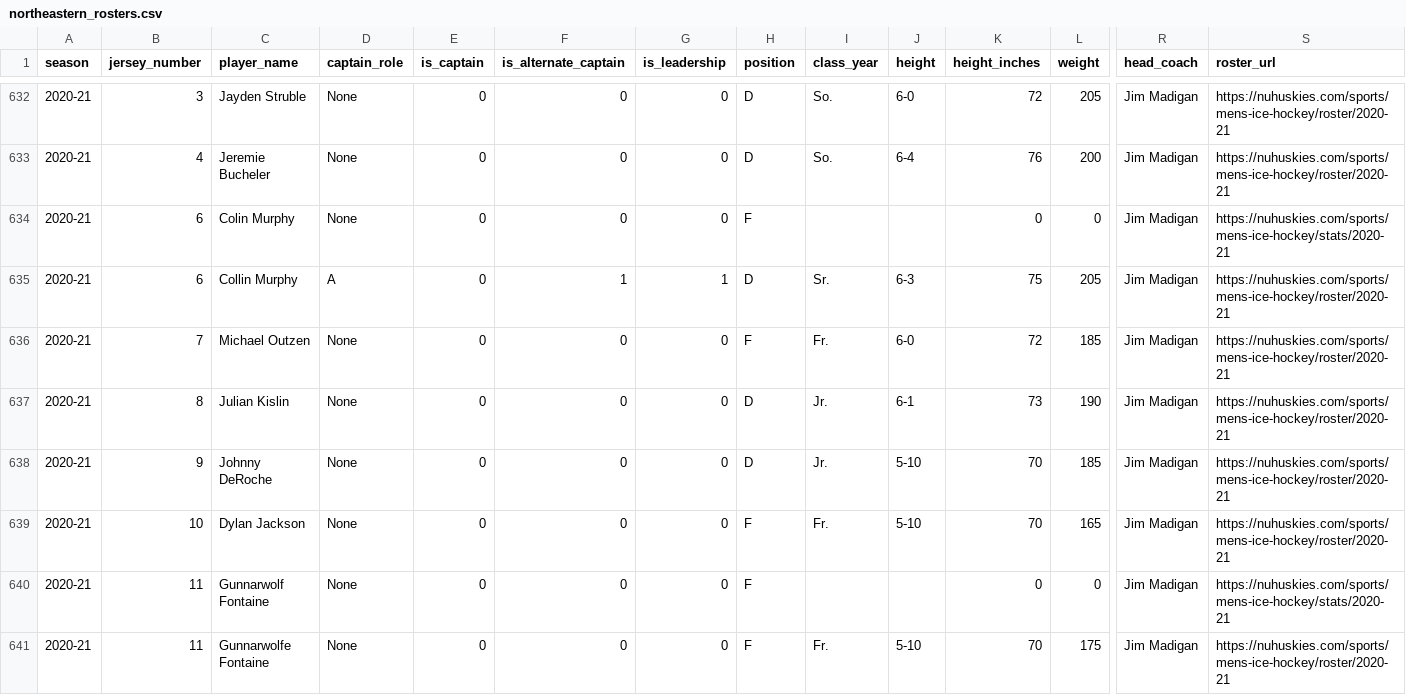
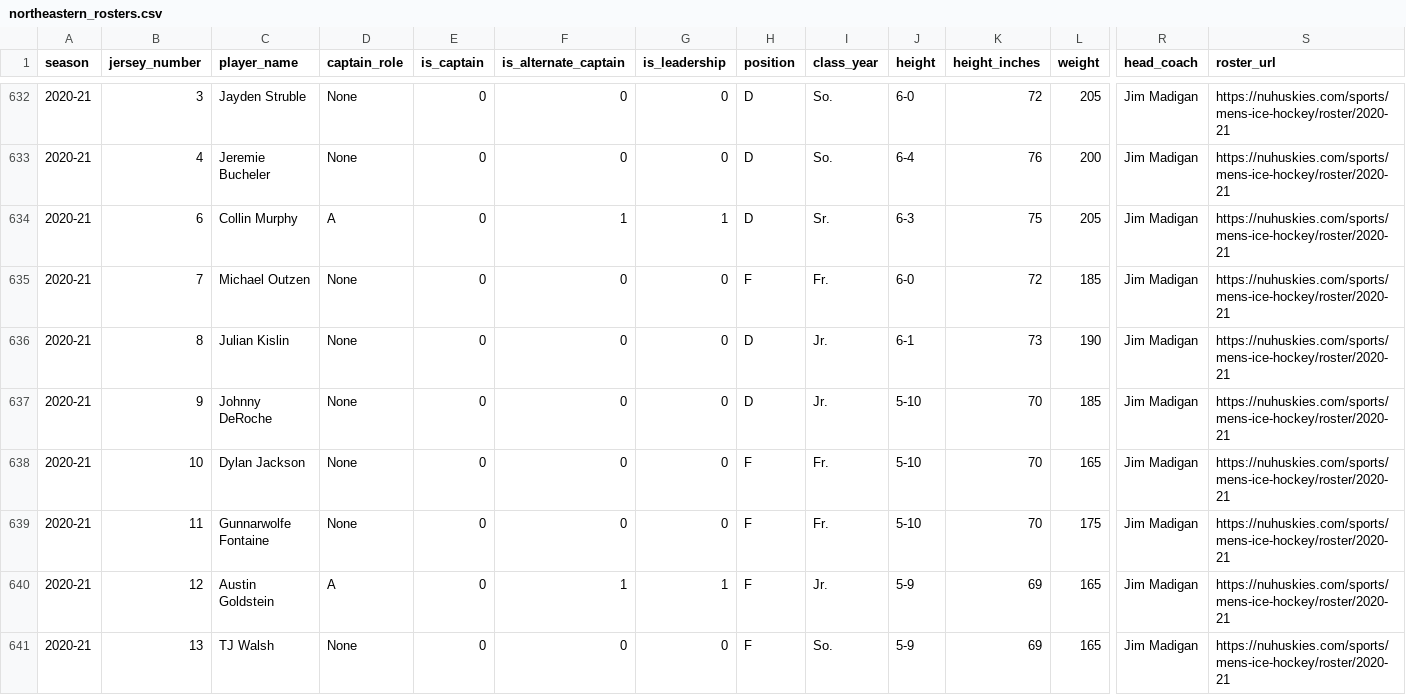
Before and after one commit to timmyg2034/NortheasternProject, a CSV file: northeastern_rosters.csv, drawn as a sheet; only a part is shown, gaps mark what is left out; the shorter side is filled out with more unchanged rows; rows hold the shown columns only; the diff names each change by its address in the sheet, - before the commit and + after, or states it on an @@ line.

```diff
--- a/northeastern_rosters.csv
+++ b/northeastern_rosters.csv
-row 634: 2020-21 | 6 | Colin Murphy | None | 0 | 0 | 0 | F |  |  | 0 | 0 | Jim Madigan | https://nuhuskies.com/sports/mens-ice-hockey/stats/2020-21
-row 640: 2020-21 | 11 | Gunnarwolf Fontaine | None | 0 | 0 | 0 | F |  |  | 0 | 0 | Jim Madigan | https://nuhuskies.com/sports/mens-ice-hockey/stats/2020-21
```
Also changed, not shown: northeastern_game_results.csv, northeastern_goal_events.csv, 4 other files.
